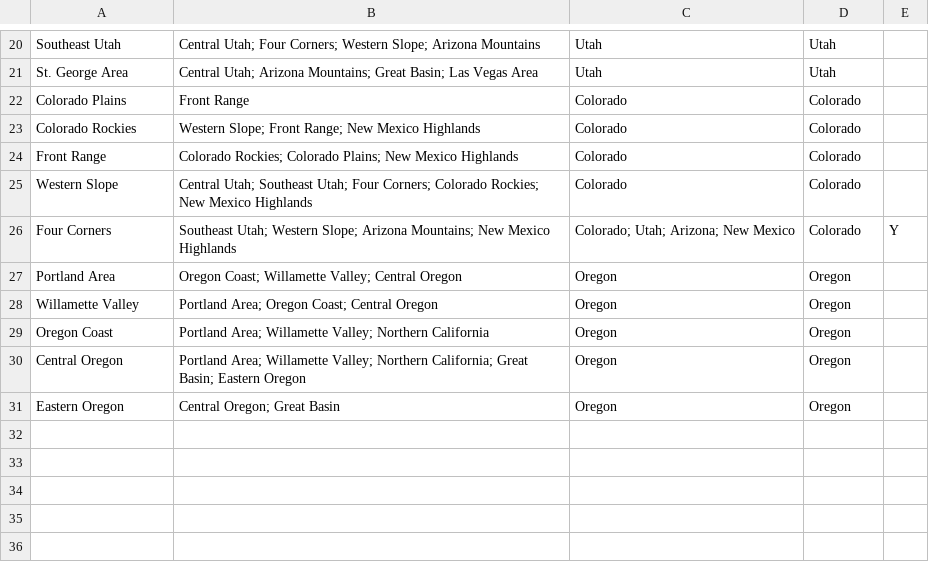
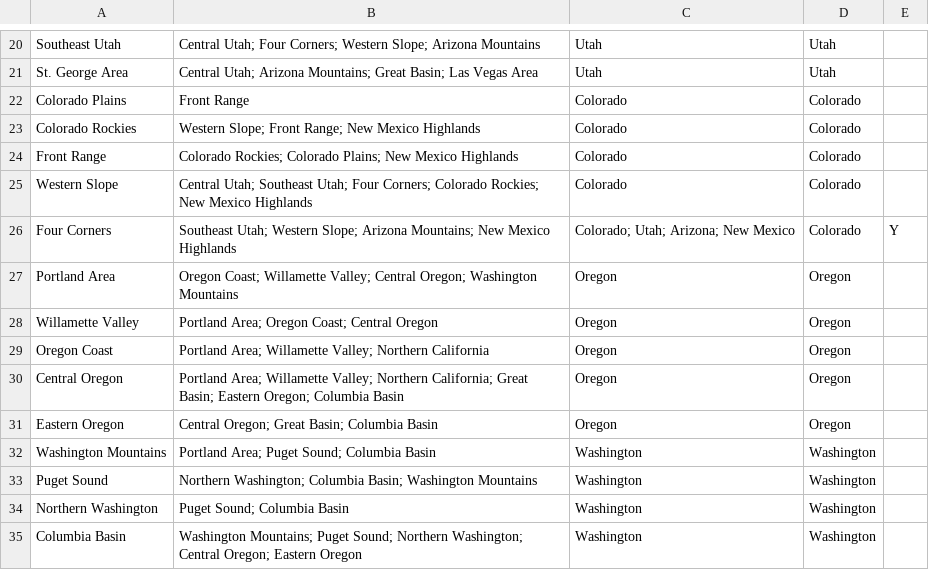
Before and after one commit to HarmonicSeries100/ATS_Archipelago_Manual, a CSV file: resources/ats_manual_region_data.csv, drawn as a sheet; only a part is shown, gaps mark what is left out.

```diff
--- a/resources/ats_manual_region_data.csv
+++ b/resources/ats_manual_region_data.csv
@@ -26,6 +26,10 @@ Western Slope,Central Utah; Southeast Utah; Four Corners; Colorado Rockies; New
 Four Corners,Southeast Utah; Western Slope; Arizona Mountains; New Mexico Highlands,Colorado; Utah; Arizona; New Mexico,Colorado,Y
-Portland Area,Oregon Coast; Willamette Valley; Central Oregon,Oregon,Oregon,
+Portland Area,Oregon Coast; Willamette Valley; Central Oregon; Washington Mountains,Oregon,Oregon,
 Willamette Valley,Portland Area; Oregon Coast; Central Oregon,Oregon,Oregon,
 Oregon Coast,Portland Area; Willamette Valley; Northern California,Oregon,Oregon,
-Central Oregon,Portland Area; Willamette Valley; Northern California; Great Basin; Eastern Oregon,Oregon,Oregon,
-Eastern Oregon,Central Oregon; Great Basin,Oregon,Oregon,
+Central Oregon,Portland Area; Willamette Valley; Northern California; Great Basin; Eastern Oregon; Columbia Basin,Oregon,Oregon,
+Eastern Oregon,Central Oregon; Great Basin; Columbia Basin,Oregon,Oregon,
+Washington Mountains,Portland Area; Puget Sound; Columbia Basin,Washington,Washington,
+Puget Sound,Northern Washington; Columbia Basin; Washington Mountains,Washington,Washington,
+Northern Washington,Puget Sound; Columbia Basin,Washington,Washington,
+Columbia Basin,Washington Mountains; Puget Sound; Northern Washington; Central Oregon; Eastern Oregon,Washington,Washington,
```
Also changed, not shown: resources/ats_manual_location_data.csv, resources/ats_manual_state_data.csv, 20 other files.
